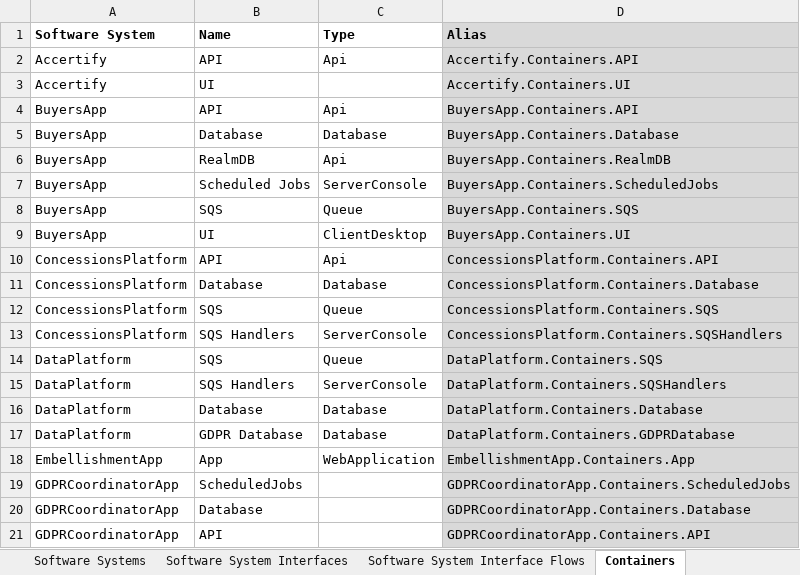
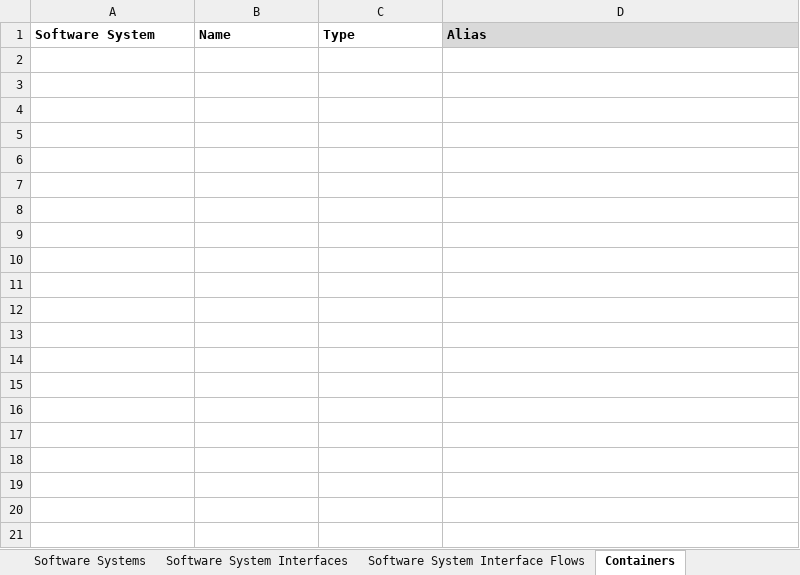
Before and after one commit to SlavaVedernikov/C4InterFlow, an Excel workbook: Templates/Architecture Catalogue.xlsm, sheet Containers, drawn as a sheet; only a part is shown; values as stored, in another font and other column widths than the file's, no borders; conditional formats not drawn; the diff covers the shown part only; the diff names each change by its address in the sheet, - before the commit and + after, or states it on an @@ line.

```diff
--- a/Templates/Architecture Catalogue.xlsm (sheet Containers)
+++ b/Templates/Architecture Catalogue.xlsm (sheet Containers)
-row 2: Accertify | API | Api | Accertify.Containers.API
-row 3: Accertify | UI |  | Accertify.Containers.UI
-row 4: BuyersApp | API | Api | BuyersApp.Containers.API
-row 5: BuyersApp | Database | Database | BuyersApp.Containers.Database
-row 6: BuyersApp | RealmDB | Api | BuyersApp.Containers.RealmDB
-row 7: BuyersApp | Scheduled Jobs | ServerConsole | BuyersApp.Containers.ScheduledJobs
-row 8: BuyersApp | SQS | Queue | BuyersApp.Containers.SQS
-row 9: BuyersApp | UI | ClientDesktop | BuyersApp.Containers.UI
-row 10: ConcessionsPlatform | API | Api | ConcessionsPlatform.Containers.API
-row 11: ConcessionsPlatform | Database | Database | ConcessionsPlatform.Containers.Database
-row 12: ConcessionsPlatform | SQS | Queue | ConcessionsPlatform.Containers.SQS
-row 13: ConcessionsPlatform | SQS Handlers | ServerConsole | ConcessionsPlatform.Containers.SQSHandlers
-row 14: DataPlatform | SQS | Queue | DataPlatform.Containers.SQS
-row 15: DataPlatform | SQS Handlers | ServerConsole | DataPlatform.Containers.SQSHandlers
-row 16: DataPlatform | Database | Database | DataPlatform.Containers.Database
-row 17: DataPlatform | GDPR Database | Database | DataPlatform.Containers.GDPRDatabase
-row 18: EmbellishmentApp | App | WebApplication | EmbellishmentApp.Containers.App
-row 19: GDPRCoordinatorApp | ScheduledJobs |  | GDPRCoordinatorApp.Containers.ScheduledJobs
-row 20: GDPRCoordinatorApp | Database |  | GDPRCoordinatorApp.Containers.Database
-row 21: GDPRCoordinatorApp | API |  | GDPRCoordinatorApp.Containers.API
```
Also changed, not shown: 32 removed rows elsewhere in this sheet, sheet Software System Interface Flows, sheet Container Interface Flows, 8 other files.
